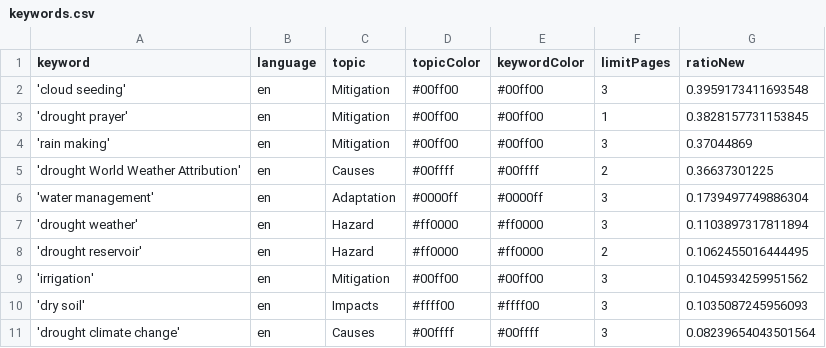
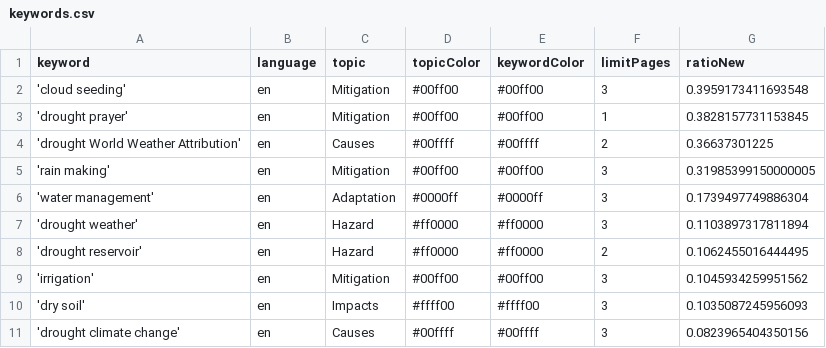
Before and after one commit to hb219-news/droughtIsComing, a CSV file: keywords.csv, drawn as a sheet.

Commit message:
Commit from GitHub Actions (harvest:0.0)

```diff
--- a/keywords.csv
+++ b/keywords.csv
@@ -3,4 +3,4 @@ keyword,language,topic,topicColor,keywordColor,limitPages,ratioNew
 'drought prayer',en,Mitigation,#00ff00,#00ff00,1,0.3828157731153845
-'rain making',en,Mitigation,#00ff00,#00ff00,3,0.37044869
 'drought World Weather Attribution',en,Causes,#00ffff,#00ffff,2,0.36637301225
+'rain making',en,Mitigation,#00ff00,#00ff00,3,0.31985399150000005
 'water management',en,Adaptation,#0000ff,#0000ff,3,0.1739497749886304
@@ -10,2 +10,2 @@ keyword,language,topic,topicColor,keywordColor,limitPages,ratioNew
 'dry soil',en,Impacts,#ffff00,#ffff00,3,0.1035087245956093
-'drought climate change',en,Causes,#00ffff,#00ffff,3,0.08239654043501564
+'drought climate change',en,Causes,#00ffff,#00ffff,3,0.0823965404350156
```
